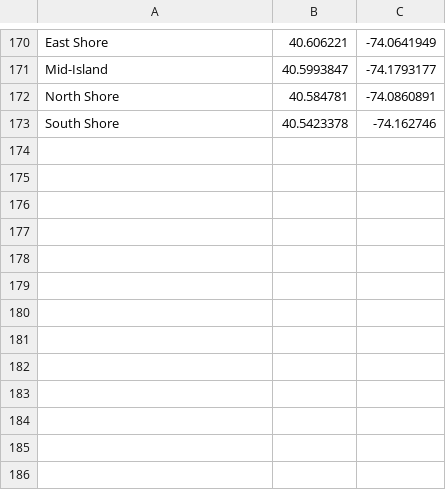
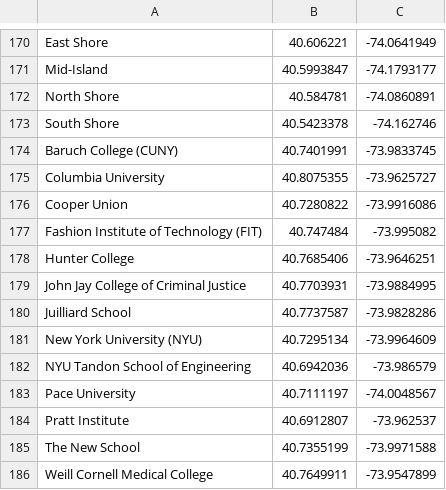
Before and after one commit to shubh24/renthop, a CSV file: coded_locs.csv, drawn as a sheet; only a part is shown, gaps mark what is left out.

Commit message:
csv after college addition

```diff
--- a/coded_locs.csv
+++ b/coded_locs.csv
@@ -173 +173,14 @@ North Shore,40.584781,-74.0860891
 South Shore,40.5423378,-74.162746
+Baruch College (CUNY),40.7401991,-73.9833745
+Columbia University,40.8075355,-73.9625727
+Cooper Union ,40.7280822,-73.9916086
+Fashion Institute of Technology (FIT) ,40.747484,-73.995082
+Hunter College ,40.7685406,-73.9646251
+John Jay College of Criminal Justice ,40.7703931,-73.9884995
+Juilliard School ,40.7737587,-73.9828286
+New York University (NYU) ,40.7295134,-73.9964609
+NYU Tandon School of Engineering ,40.6942036,-73.986579
+Pace University ,40.7111197,-74.0048567
+Pratt Institute ,40.6912807,-73.962537
+The New School ,40.7355199,-73.9971588
+Weill Cornell Medical College,40.7649911,-73.9547899
```
Also changed, not shown: 2 other files.
